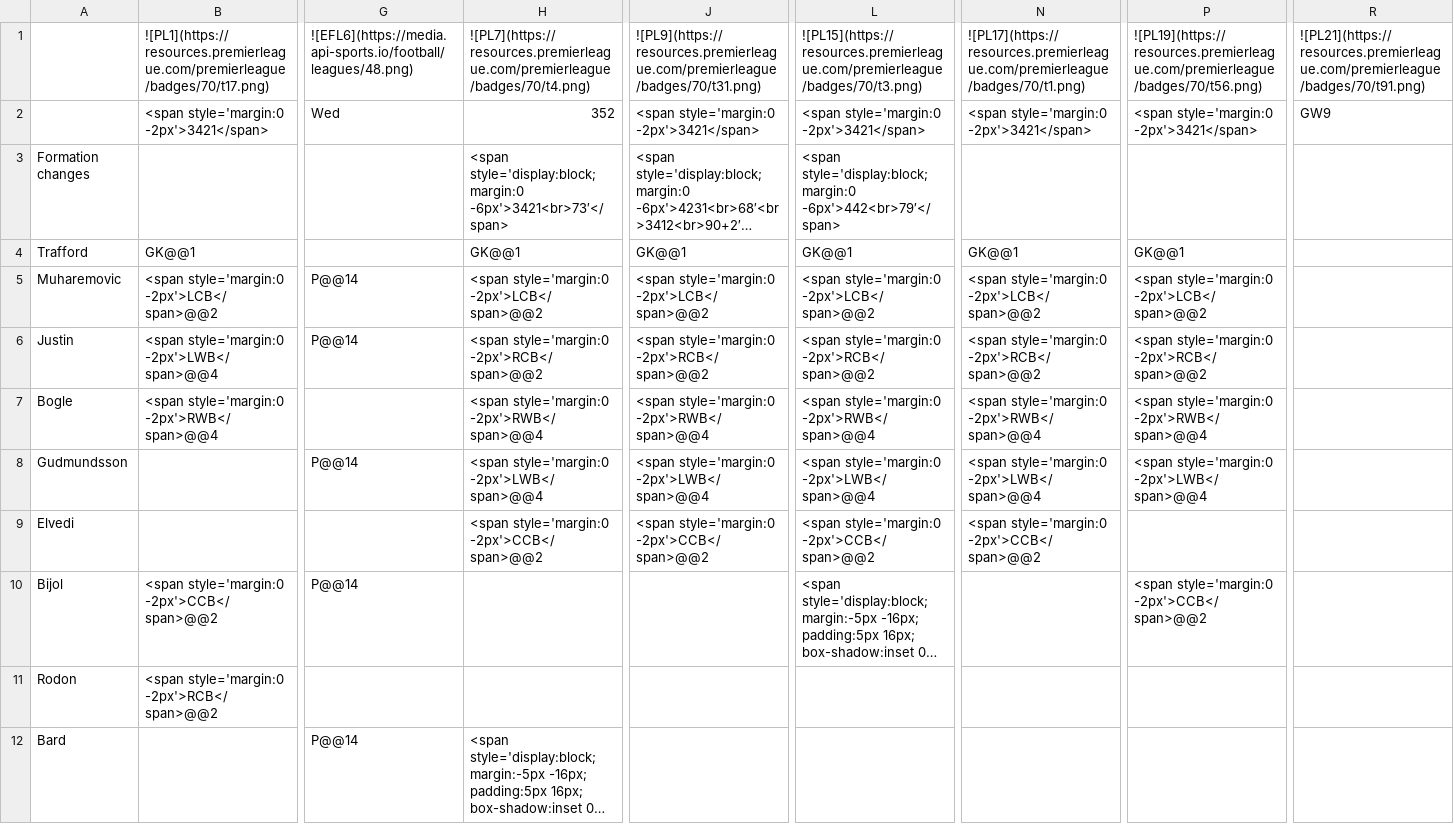
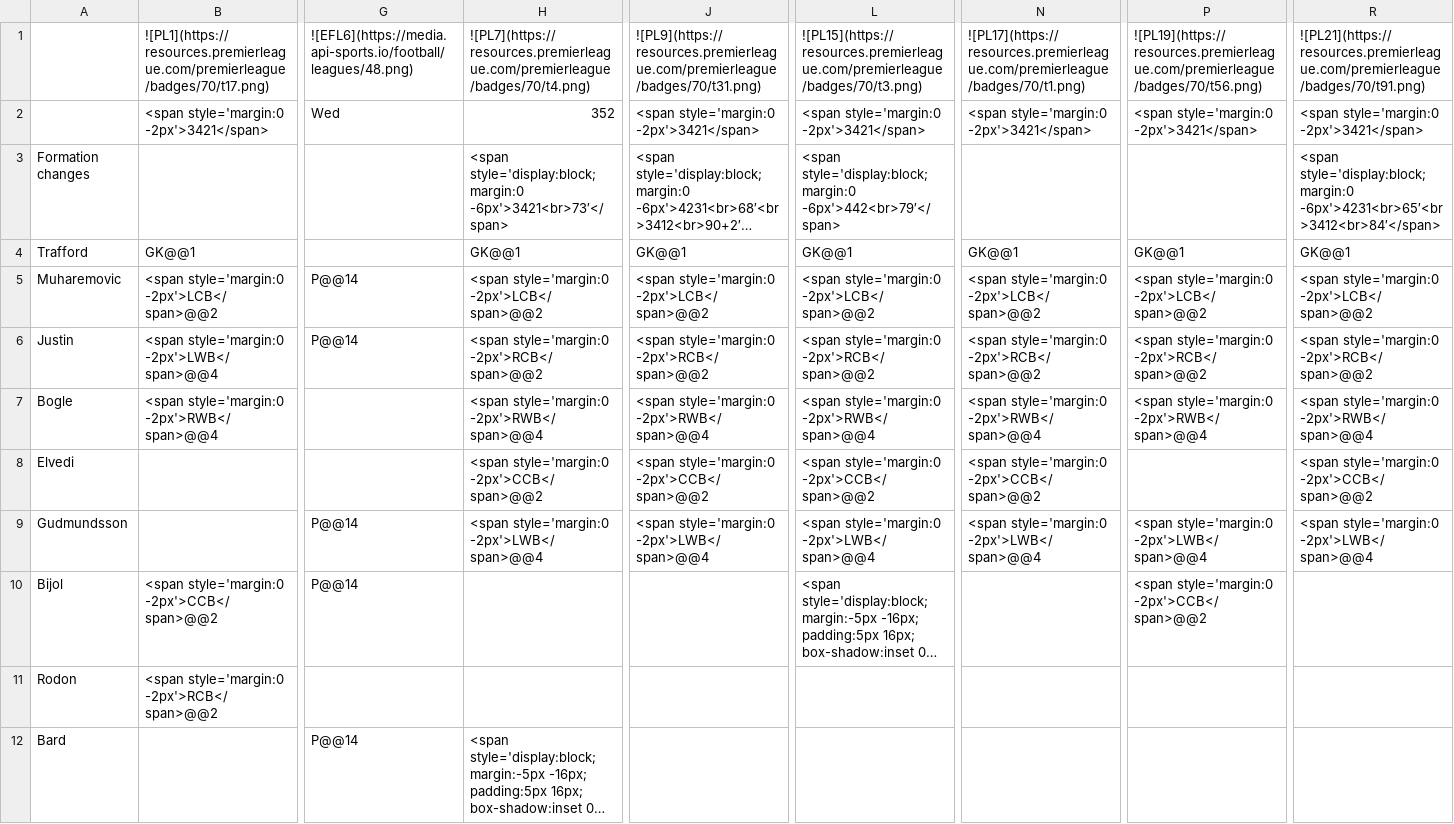
Before and after one commit to TopMarx/ffscout-chart-data, a CSV file: data/GXlrL.csv, drawn as a sheet; only a part is shown, gaps mark what is left out; long unchanged cells end in …; removed rows and columns are numbered as before the commit, all else as after; rows hold the shown columns only; the diff covers the shown part only; the diff names each change by its address in the sheet, - before the commit and + after, or states it on an @@ line.

Commit message:
Chart data 2026-11-01 04:10

```diff
--- a/data/GXlrL.csv
+++ b/data/GXlrL.csv
-R2: GW9
+R2: <span style='margin:0 -2px'>3421</span>
-R3: (empty)
+R3: <span style='display:block; margin:0 -6px'>4231<br>65′<br>3412<br>84′</span>
-R4: (empty)
+R4: GK@@1
-R5: (empty)
+R5: <span style='margin:0 -2px'>LCB</span>@@2
-R6: (empty)
+R6: <span style='margin:0 -2px'>RCB</span>@@2
-R7: (empty)
+R7: <span style='margin:0 -2px'>RWB</span>@@4
-row 8: Gudmundsson |  | P@@14 | <span style='margin:0 -2px'>LWB</span>@@4 | <span style='margin:0 -2px'>LWB</span>@@4 | <span style='margin:0 -2px'>LWB</span>@@4 | <span style='margin:0 -2px'>LWB</span>@@4 | <span style='margin:0 -2px'>LWB</span>@@4
-R8: (empty)
+R8: <span style='margin:0 -2px'>CCB</span>@@2
+row 9: Gudmundsson |  | P@@14 | <span style='margin:0 -2px'>LWB</span>@@4 | <span style='margin:0 -2px'>LWB</span>@@4 | <span style='margin:0 -2px'>LWB</span>@@4 | <span style='margin:0 -2px'>LWB</span>@@4 | <span style='margin:0 -2px'>LWB</span>@@4 | <span style='margin:0 -2px'>LWB</span>@@4
```
Also changed, not shown: 1 added row, 1 removed row and 9 edited cells elsewhere in this file, data/Cxcbx.csv, data/I5dDA.csv, 51 other files.
